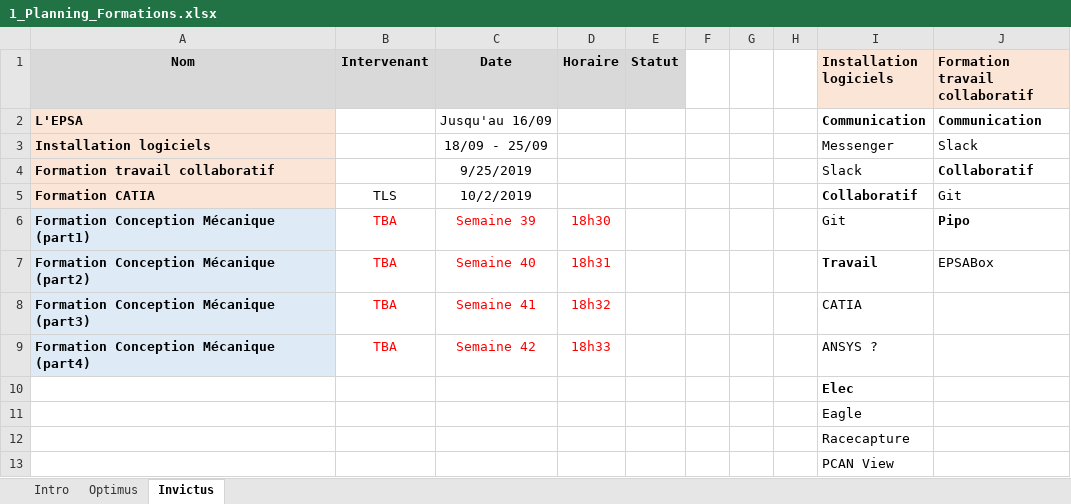
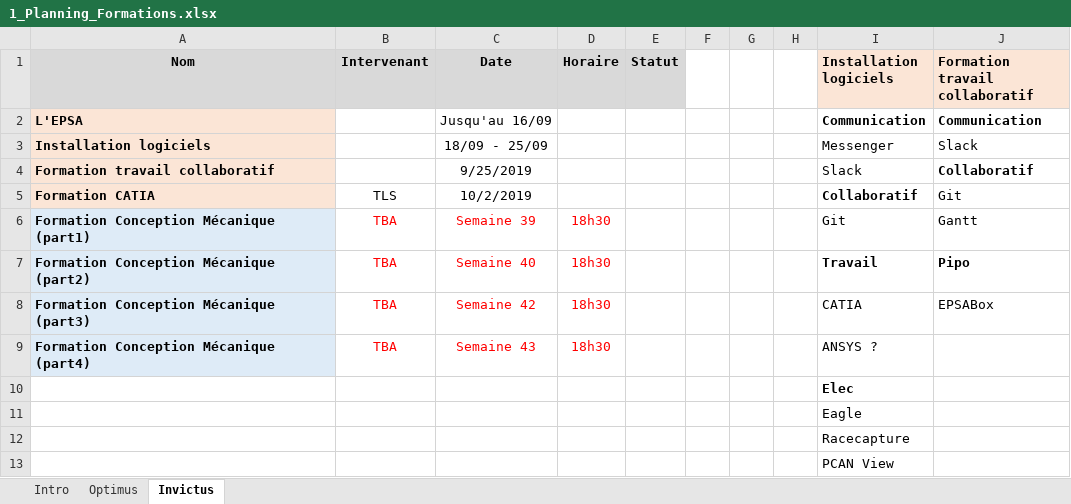
Before and after one commit to EOSCogniton/Ressources2020, an Excel workbook: MG_Management/00_GANTT/1_Planning_Formations.xlsx, sheet Invictus, drawn as a sheet; values as stored, in another font and other column widths than the file's, no borders; conditional formats not drawn; the diff names each change by its address in the sheet, - before the commit and + after, or states it on an @@ line.

Commit message:
CR et Gantt

```diff
--- a/MG_Management/00_GANTT/1_Planning_Formations.xlsx (sheet Invictus)
+++ b/MG_Management/00_GANTT/1_Planning_Formations.xlsx (sheet Invictus)
-J6 (Formation travail collaboratif): Pipo
+J6 (Formation travail collaboratif): Gantt
-J6 bold: on
+J6 bold: off
-D7 (Horaire): 18h31
+D7 (Horaire): 18h30
-J7 (Formation travail collaboratif): EPSABox
+J7 (Formation travail collaboratif): Pipo
-J7 bold: off
+J7 bold: on
-C8 (Date): Semaine 41
+C8 (Date): Semaine 42
-D8 (Horaire): 18h32
+D8 (Horaire): 18h30
-J8 (Formation travail collaboratif): (empty)
+J8 (Formation travail collaboratif): EPSABox
-C9 (Date): Semaine 42
+C9 (Date): Semaine 43
-D9 (Horaire): 18h33
+D9 (Horaire): 18h30
```
Also changed, not shown: sheet Intro, 9 other files.
